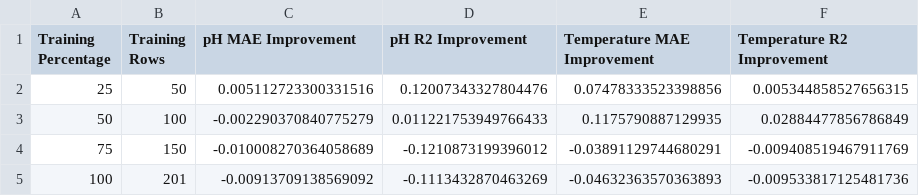
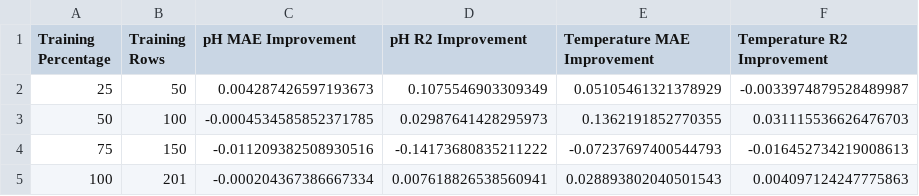
Before and after one commit to RedGenilla/LSTM_PondPredict, a CSV file: results/local_data_transfer_advantage.csv, drawn as a sheet.

```diff
--- a/results/local_data_transfer_advantage.csv
+++ b/results/local_data_transfer_advantage.csv
@@ -1,5 +1,5 @@
 Training Percentage,Training Rows,pH MAE Improvement,pH R2 Improvement,Temperature MAE Improvement,Temperature R2 Improvement
-25,50,0.005112723300331516,0.12007343327804476,0.07478333523398856,0.005344858527656315
-50,100,-0.002290370840775279,0.011221753949766433,0.1175790887129935,0.02884477856786849
-75,150,-0.010008270364058689,-0.1210873199396012,-0.03891129744680291,-0.009408519467911769
-100,201,-0.00913709138569092,-0.1113432870463269,-0.04632363570363893,-0.009533817125481736
+25,50,0.004287426597193673,0.1075546903309349,0.05105461321378929,-0.0033974879528489987
+50,100,-0.0004534585852371785,0.02987641428295973,0.1362191852770355,0.031115536626476703
+75,150,-0.011209382508930516,-0.14173680835211222,-0.07237697400544793,-0.016452734219008613
+100,201,-0.000204367386667334,0.007618826538560941,0.028893802040501543,0.004097124247775863
```
Also changed, not shown: results/feature_ablation_with_delta.csv, results/model_comparison_summary.csv, 37 other files.
